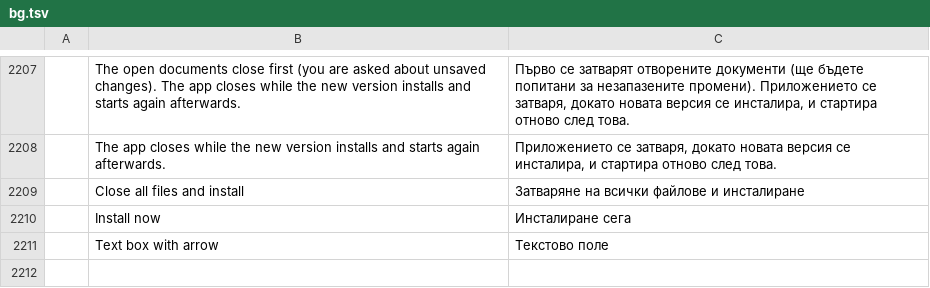
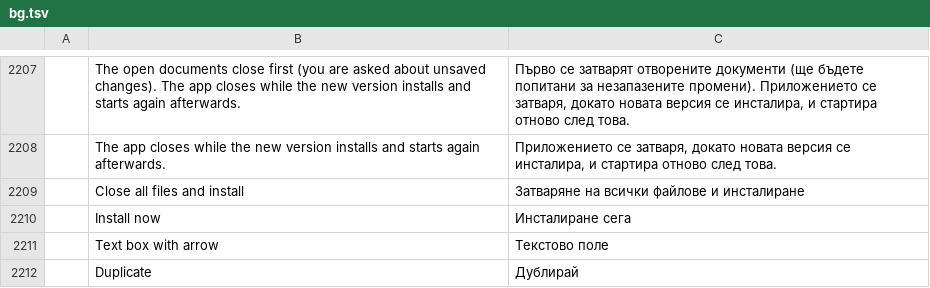
Before and after one commit to YamYam-ee/trk-pdf-flow, a TSV file: crates/ui-egui/src/i18n/bg.tsv, drawn as a sheet; only a part is shown, gaps mark what is left out; the diff names each change by its address in the sheet, - before the commit and + after, or states it on an @@ line.

```diff
--- a/crates/ui-egui/src/i18n/bg.tsv
+++ b/crates/ui-egui/src/i18n/bg.tsv
+row 2212:  | Duplicate | Дублирай
```
Also changed, not shown: crates/ui-egui/src/i18n/de.tsv, crates/ui-egui/src/i18n/hu.tsv, 22 other files.
